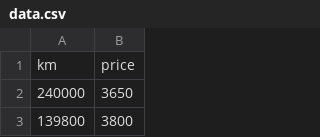
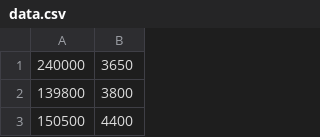
Before and after one commit to walidmoovin/Linear_regression, a CSV file: data.csv, drawn as a sheet; only a part is shown; the shorter side is filled out with more unchanged rows.

Commit message:
Algo done, problem was not normalizing data before using it causing to nan vals

```diff
--- a/data.csv
+++ b/data.csv
@@ -1,2 +1 @@
-km,price
 240000,3650
```
Also changed, not shown: 2 other files.
